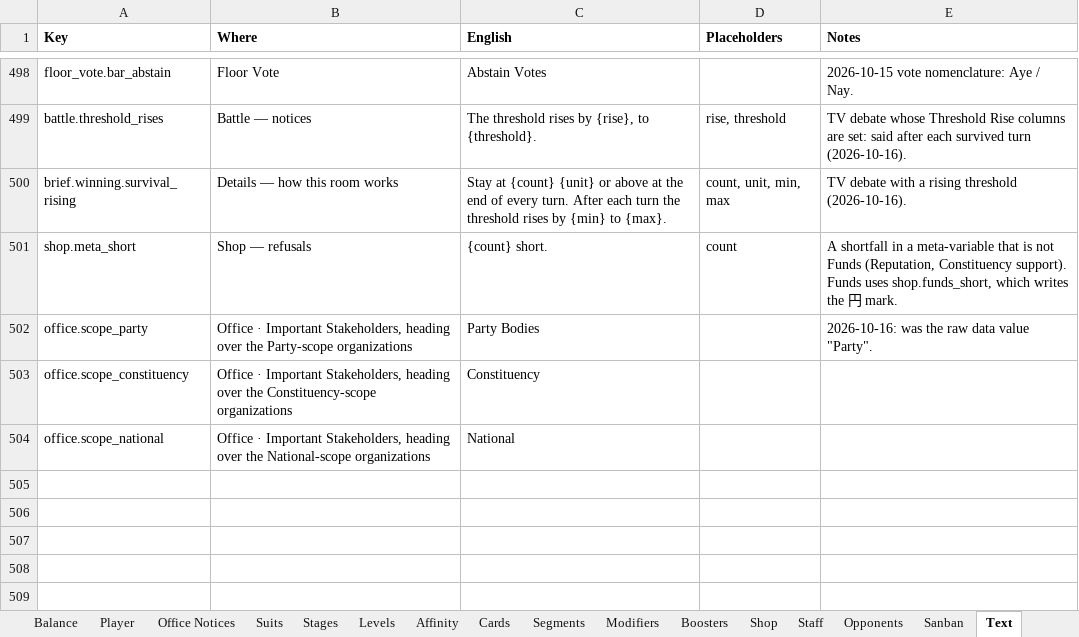
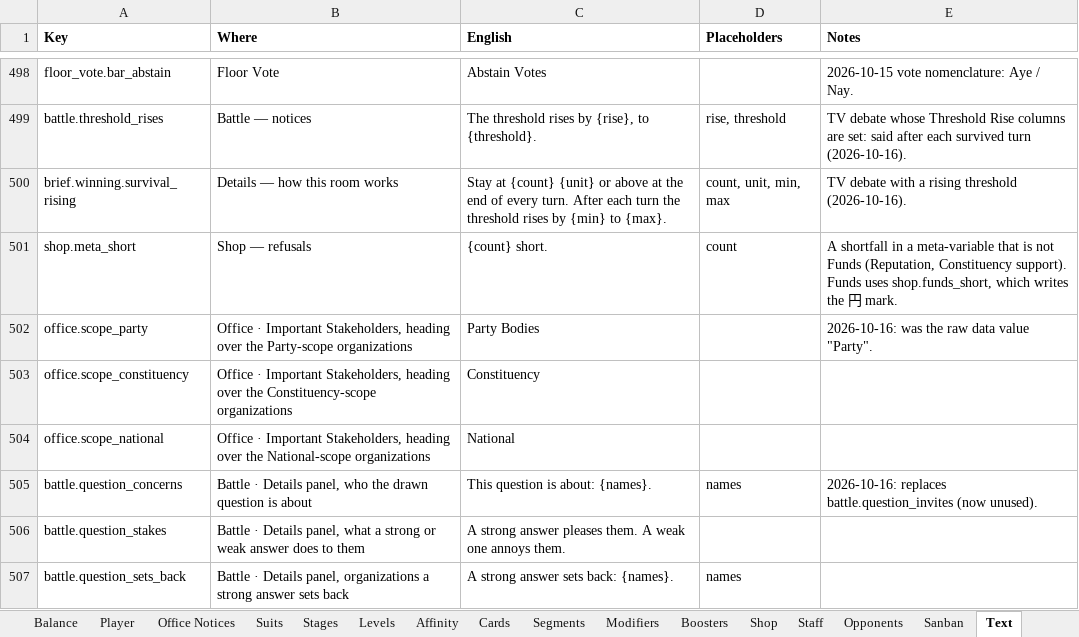
Before and after one commit to Lotusmonogatari/CoP-Deckbuilder, an Excel workbook: design/CoP_Starter_Card_Stage_Data.xlsx, sheet Text, drawn as a sheet; only a part is shown, gaps mark what is left out; values as stored, in another font and other column widths than the file's, no borders; the diff names each change by its address in the sheet, - before the commit and + after, or states it on an @@ line.

```diff
--- a/design/CoP_Starter_Card_Stage_Data.xlsx (sheet Text)
+++ b/design/CoP_Starter_Card_Stage_Data.xlsx (sheet Text)
+row 505: battle.question_concerns | Battle · Details panel, who the drawn question is about | This question is about: {names}. | names | 2026-10-16: replaces battle.question_invites (now unused).
+row 506: battle.question_stakes | Battle · Details panel, what a strong or weak answer does to them | A strong answer pleases them. A weak one annoys them.
+row 507: battle.question_sets_back | Battle · Details panel, organizations a strong answer sets back | A strong answer sets back: {names}. | names
```
Also changed, not shown: sheet Question Themes, sheet Visitors, 16 other files.
